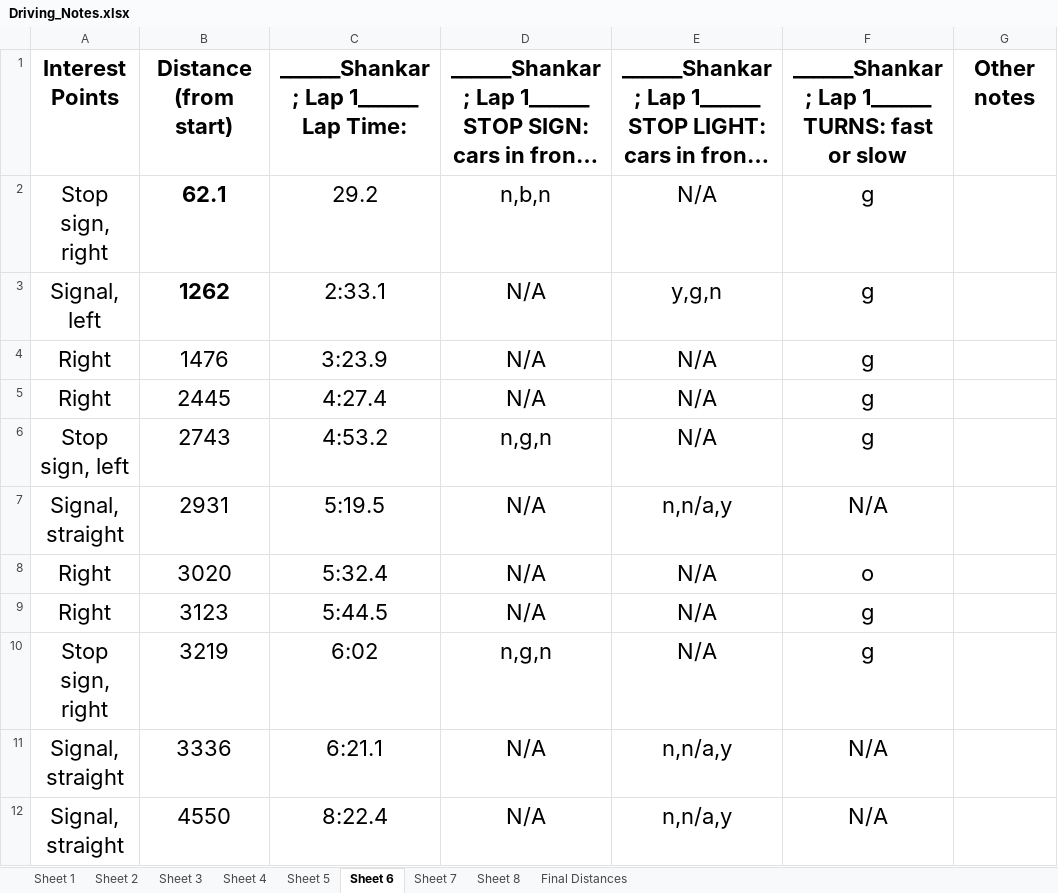
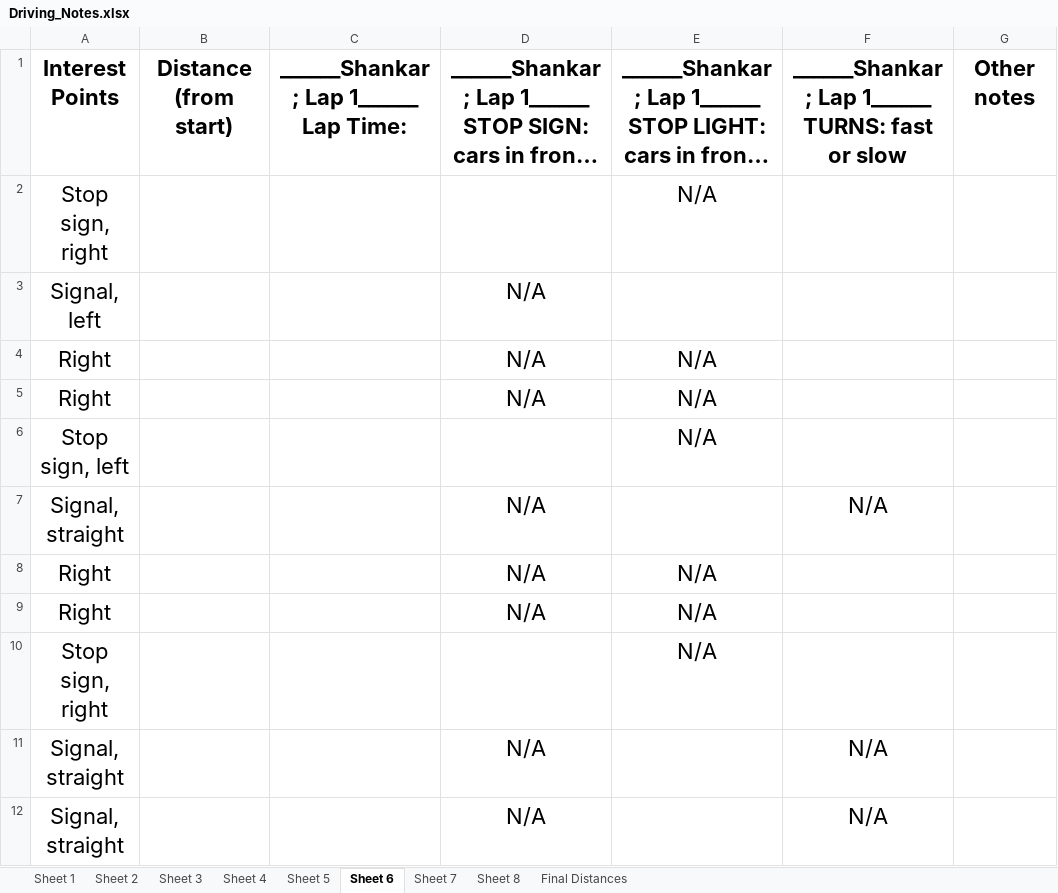
Before and after one commit to smashraf321/behavioral_profiling, an Excel workbook: Driving_Notes.xlsx, sheet Sheet 6, drawn as a sheet; only a part is shown; long unchanged cells end in …; values as stored, in another font and other column widths than the file's, no borders; the diff covers the shown part only; the diff names each change by its address in the sheet, - before the commit and + after, or states it on an @@ line.

```diff
--- a/Driving_Notes.xlsx (sheet Sheet 6)
+++ b/Driving_Notes.xlsx (sheet Sheet 6)
-B2: 62.1
+B2: (empty)
-C2: 29.2
+C2: (empty)
-D2: n,b,n
+D2: (empty)
-F2:F6: g
+F2:F6: (empty)
-B3: 1262
+B3: (empty)
-C3: 2:33.1
+C3: (empty)
-E3: y,g,n
+E3: (empty)
-B4: 1476
+B4: (empty)
-C4: 3:23.9
+C4: (empty)
-B5: 2445
+B5: (empty)
-C5: 4:27.4
+C5: (empty)
-B6: 2743
+B6: (empty)
-C6: 4:53.2
+C6: (empty)
-D6: n,g,n
+D6: (empty)
-B7: 2931
+B7: (empty)
-C7: 5:19.5
+C7: (empty)
-E7: n,n/a,y
+E7: (empty)
-B8: 3020
+B8: (empty)
-C8: 5:32.4
+C8: (empty)
-F8: o
+F8: (empty)
-B9: 3123
+B9: (empty)
-C9: 5:44.5
+C9: (empty)
-F9:F10: g
+F9:F10: (empty)
-B10: 3219
+B10: (empty)
-C10: 6:02
+C10: (empty)
-D10: n,g,n
+D10: (empty)
-B11: 3336
+B11: (empty)
-C11: 6:21.1
+C11: (empty)
-E11:E12: n,n/a,y
+E11:E12: (empty)
-B12: 4550
+B12: (empty)
-C12: 8:22.4
+C12: (empty)
```
Also changed, not shown: 33 edited cells elsewhere in this sheet, sheet Final Distances, sheet Sheet 5, sheet Sheet 3, sheet Sheet 4, sheet Sheet 2, sheet Sheet 1.
